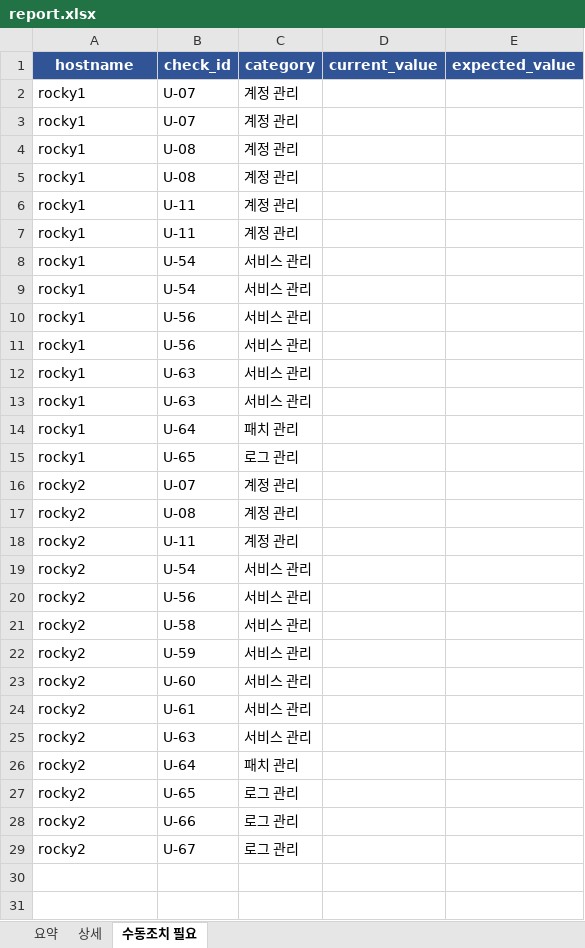
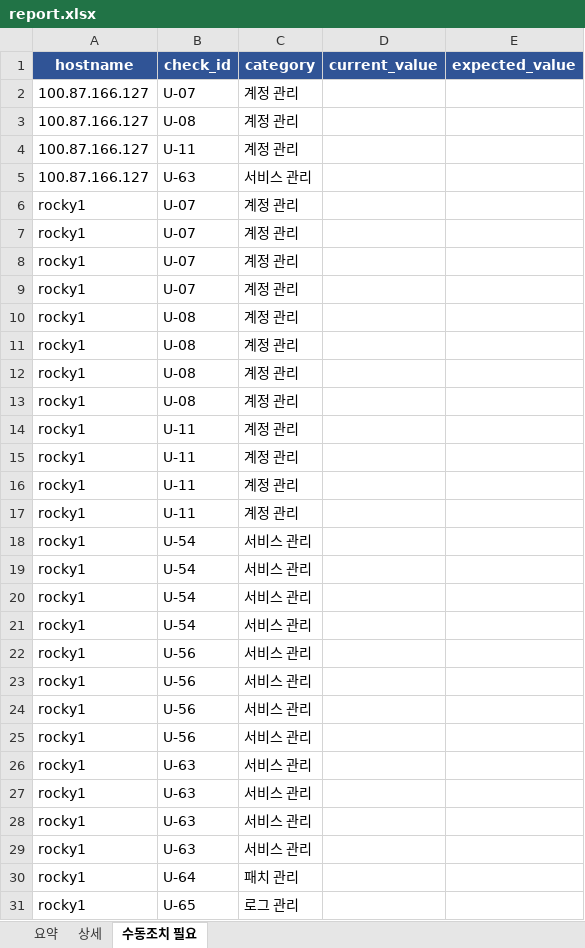
Before and after one commit to protruser/autoever-project1-system-automation, an Excel workbook: Ansible/audit_reports/report.xlsx, sheet 수동조치 필요, drawn as a sheet; only a part is shown; the shorter side is filled out with more unchanged rows; values as stored, in another font and other column widths than the file's, no borders; the diff names each change by its address in the sheet, - before the commit and + after, or states it on an @@ line.

```diff
--- a/Ansible/audit_reports/report.xlsx (sheet 수동조치 필요)
+++ b/Ansible/audit_reports/report.xlsx (sheet 수동조치 필요)
+row 2: 100.87.166.127 | U-07 | 계정 관리
+row 3: 100.87.166.127 | U-08 | 계정 관리
+row 4: 100.87.166.127 | U-11 | 계정 관리
+row 5: 100.87.166.127 | U-63 | 서비스 관리
+row 6: rocky1 | U-07 | 계정 관리
+row 7: rocky1 | U-07 | 계정 관리
+row 12: rocky1 | U-08 | 계정 관리
+row 13: rocky1 | U-08 | 계정 관리
+row 14: rocky1 | U-11 | 계정 관리
+row 15: rocky1 | U-11 | 계정 관리
+row 20: rocky1 | U-54 | 서비스 관리
+row 21: rocky1 | U-54 | 서비스 관리
+row 24: rocky1 | U-56 | 서비스 관리
+row 25: rocky1 | U-56 | 서비스 관리
+row 26: rocky1 | U-63 | 서비스 관리
+row 27: rocky1 | U-63 | 서비스 관리
```
Also changed, not shown: sheet 상세, sheet 요약, 12 other files.
